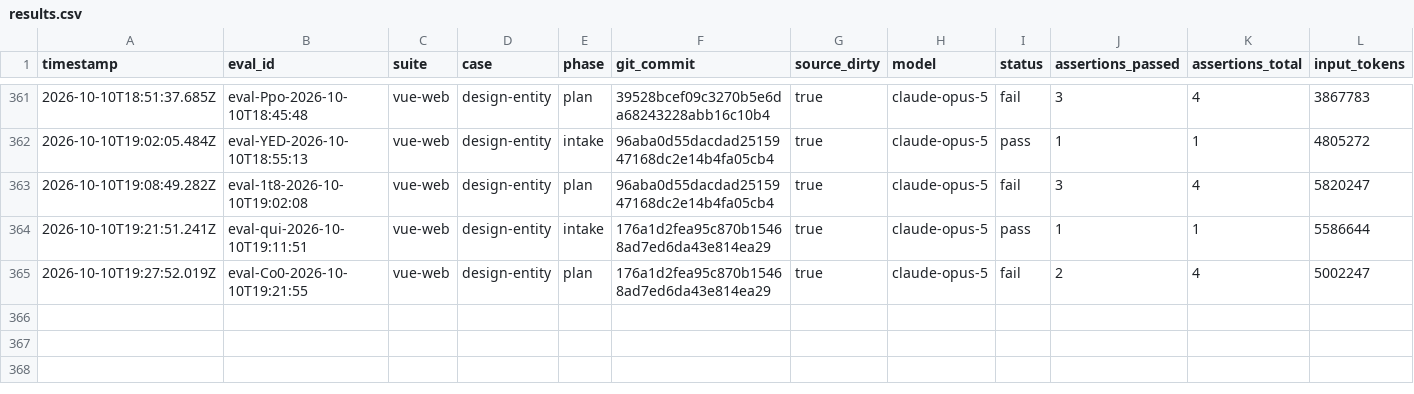
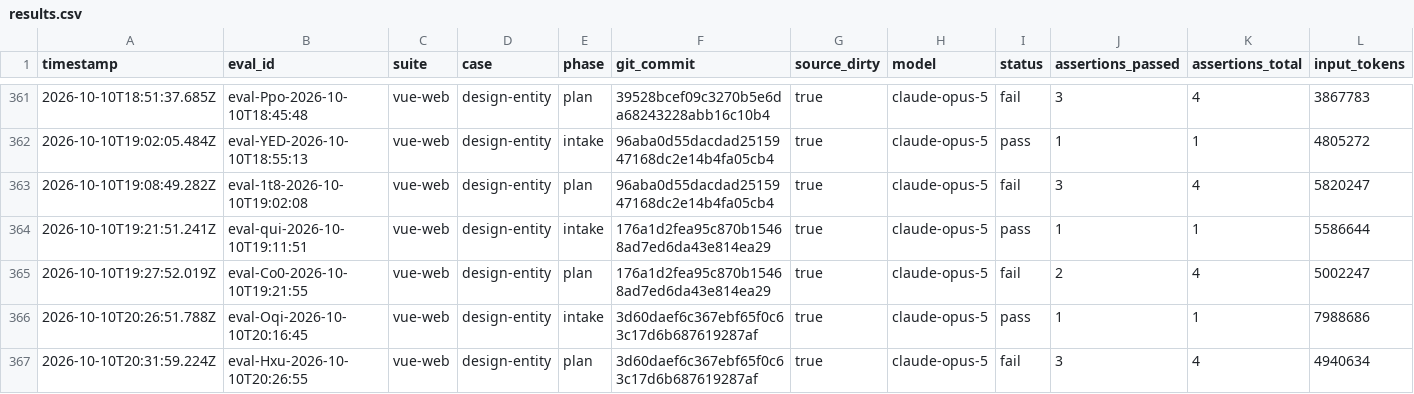
Before and after one commit to pen-drop/designbook, a CSV file: promptfoo/results.csv, drawn as a sheet; only a part is shown, gaps mark what is left out; rows hold the shown columns only; the diff names each change by its address in the sheet, - before the commit and + after, or states it on an @@ line.

Commit message:
fix: present composition tree before plan build
Planner prompt continues workflow-building.md through sealing instead
of jumping from tasks.json to plan build. Builder step 5 starts after
the plan-tree reply is sent. Record the wrap-up-after-build rejection.

ref:DESIGNBOOK-85

```diff
--- a/promptfoo/results.csv
+++ b/promptfoo/results.csv
+row 366: 2026-10-10T20:26:51.788Z | eval-Oqi-2026-10-10T20:16:45 | vue-web | design-entity | intake | 3d60daef6c367ebf65f0c63c17d6b687619287af | true | claude-opus-5 | pass | 1 | 1 | 7988686
+row 367: 2026-10-10T20:31:59.224Z | eval-Hxu-2026-10-10T20:26:55 | vue-web | design-entity | plan | 3d60daef6c367ebf65f0c63c17d6b687619287af | true | claude-opus-5 | fail | 3 | 4 | 4940634
```
Also changed, not shown: 4 other files.
